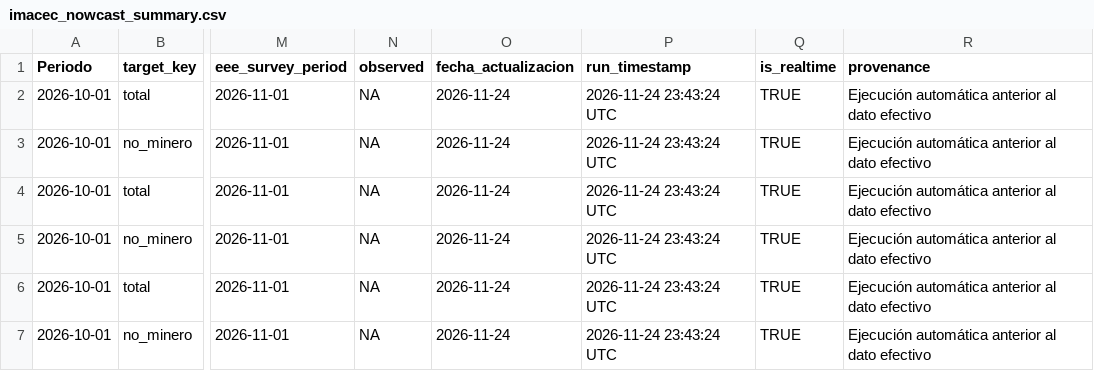
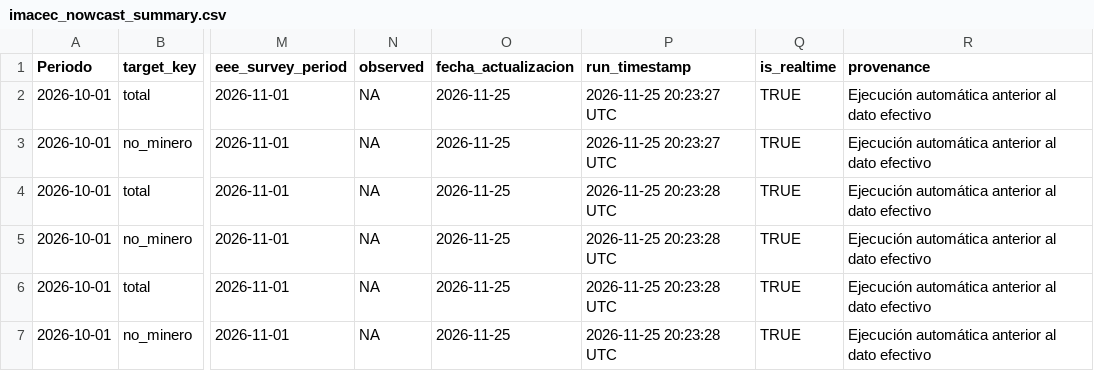
Before and after one commit to mulloav3007/Economics, a CSV file: data/processed/imacec_nowcast_summary.csv, drawn as a sheet; only a part is shown, gaps mark what is left out; the diff names each change by its address in the sheet, - before the commit and + after, or states it on an @@ line.

```diff
--- a/data/processed/imacec_nowcast_summary.csv
+++ b/data/processed/imacec_nowcast_summary.csv
-O2:O7 (fecha_actualizacion): 2026-11-24
+O2:O7 (fecha_actualizacion): 2026-11-25
-P2:P3 (run_timestamp): 2026-11-24 23:43:24 UTC
+P2:P3 (run_timestamp): 2026-11-25 20:23:27 UTC
-P4:P7 (run_timestamp): 2026-11-24 23:43:24 UTC
+P4:P7 (run_timestamp): 2026-11-25 20:23:28 UTC
```
Also changed, not shown: data/processed/imacec_model_status.csv, data/processed/imacec_nowcast_history.csv, 35 other files.
